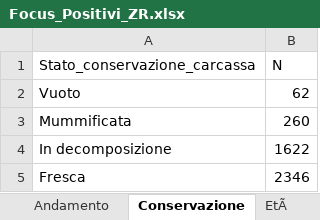
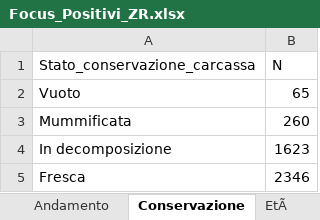
Before and after one commit to IZSAM-StatGIS/ReportPSA, an Excel workbook: Download/Focus_Positivi_ZR.xlsx, sheet Conservazione, drawn as a sheet; values as stored, in another font and other column widths than the file's, no borders; the diff names each change by its address in the sheet, - before the commit and + after, or states it on an @@ line.

```diff
--- a/Download/Focus_Positivi_ZR.xlsx (sheet Conservazione)
+++ b/Download/Focus_Positivi_ZR.xlsx (sheet Conservazione)
-B2 (N): 62
+B2 (N): 65
-B4 (N): 1622
+B4 (N): 1623
```
Also changed, not shown: sheet Andamento, sheet EtÃ, Download/CasiControlli_ZR.xlsx, Download/Cinghiali_ZR.xlsx, 33 other files.
